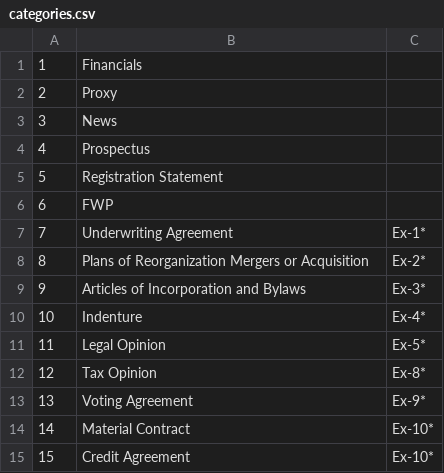
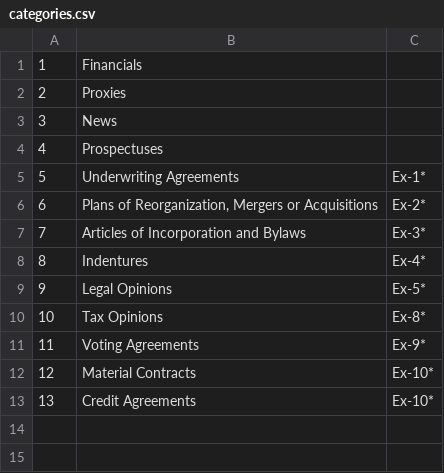
Before and after one commit to sg1705/Skroll, a CSV file: Pipeline/src/main/resources/solr/categories.csv, drawn as a sheet; removed rows and columns are numbered as before the commit, all else as after; the diff names each change by its address in the sheet, - before the commit and + after, or states it on an @@ line.

Commit message:
Update categories.csv

```diff
--- a/Pipeline/src/main/resources/solr/categories.csv
+++ b/Pipeline/src/main/resources/solr/categories.csv
-B2: Proxy
+B2: Proxies
-B4: Prospectus
+B4: Prospectuses
-row 5: 5 | Registration Statement
-row 6: 6 | FWP
@@ column A renumbered from row 5 down @@
-B5: Underwriting Agreement
+B5: Underwriting Agreements
-B6: Plans of Reorganization Mergers or Acquisition
+B6: Plans of Reorganization, Mergers or Acquisitions
-B8: Indenture
+B8: Indentures
-B9: Legal Opinion
+B9: Legal Opinions
-B10: Tax Opinion
+B10: Tax Opinions
-B11: Voting Agreement
+B11: Voting Agreements
-B12: Material Contract
+B12: Material Contracts
-B13: Credit Agreement
+B13: Credit Agreements
```
